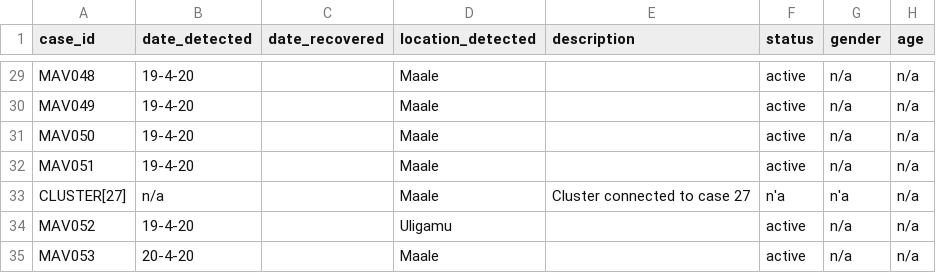
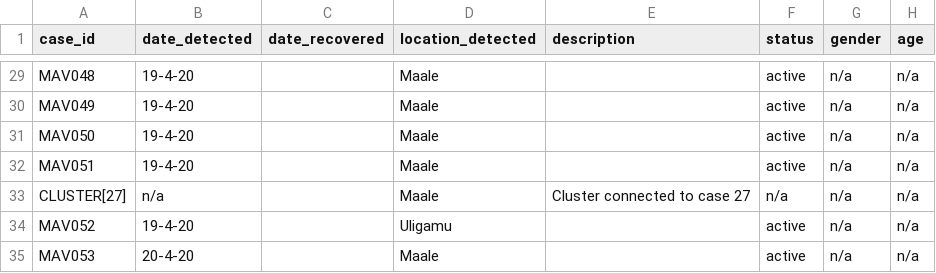
Before and after one commit to opendatamv/mv-covid19, a CSV file: nodes.csv, drawn as a sheet; only a part is shown, gaps mark what is left out.

Commit message:
fix nodes

```diff
--- a/nodes.csv
+++ b/nodes.csv
@@ -32,3 +32,3 @@ MAV050,19-4-20,,Maale,,active,n/a,n/a
 MAV051,19-4-20,,Maale,,active,n/a,n/a
-CLUSTER[27],n/a,,Maale,Cluster connected to case 27,n'a,n'a,n/a
+CLUSTER[27],n/a,,Maale,Cluster connected to case 27,n/a,n/a,n/a
 MAV052,19-4-20,,Uligamu,,active,n/a,n/a
```
